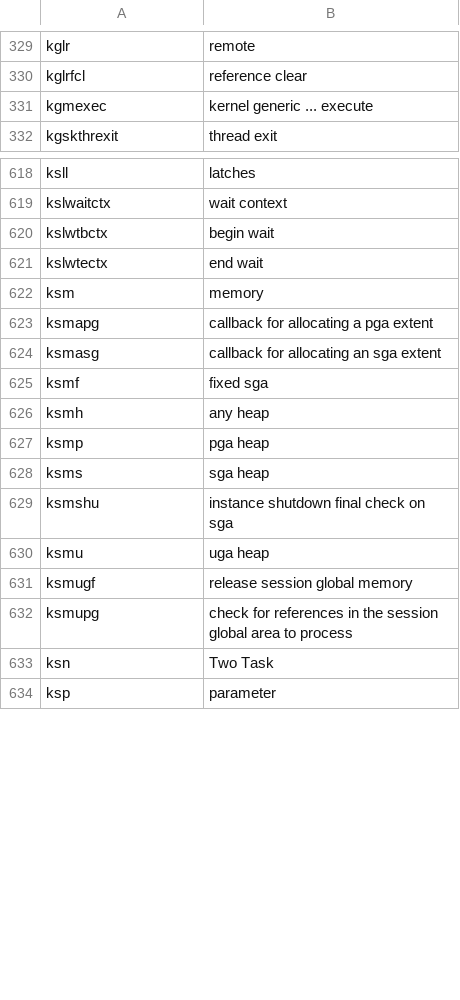
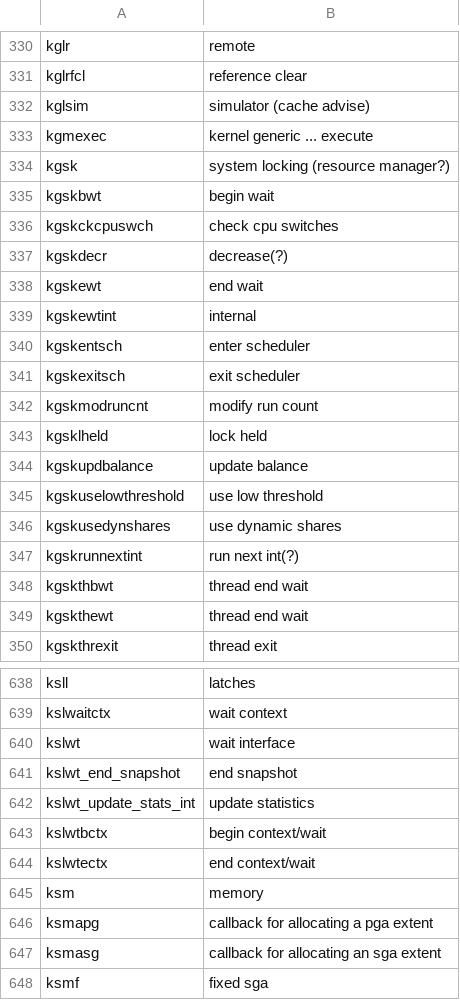
Before and after one commit to skoehler-soocs/ora_db_func_anno, a CSV file: functions.csv, drawn as a sheet; only a part is shown, gaps mark what is left out; the shorter side is filled out with more unchanged rows; the diff covers the shown part only.

Commit message:
added resource manager functions

```diff
--- a/functions.csv
+++ b/functions.csv
@@ -330,3 +331,20 @@ kglr|remote
 kglrfcl|reference clear
+kglsim|simulator (cache advise)
 kgmexec|kernel generic ... execute
+kgsk|system locking (resource manager?)
+kgskbwt|begin wait
+kgskckcpuswch|check cpu switches
+kgskdecr|decrease(?)
+kgskewt|end wait
+kgskewtint|internal
+kgskentsch|enter scheduler
+kgskexitsch|exit scheduler
+kgskmodruncnt|modify run count
+kgsklheld|lock held
+kgskupdbalance|update balance
+kgskuselowthreshold|use low threshold
+kgskusedynshares|use dynamic shares
+kgskrunnextint|run next int(?)
+kgskthbwt|thread end wait
+kgskthewt|thread end wait
 kgskthrexit|thread exit
@@ -619,4 +639,7 @@ ksll|latches
 kslwaitctx|wait context
-kslwtbctx|begin wait
-kslwtectx|end wait
+kslwt|wait interface
+kslwt_end_snapshot|end snapshot
+kslwt_update_stats_int|update statistics
+kslwtbctx|begin context/wait
+kslwtectx|end context/wait
 ksm|memory
```
Also changed, not shown: 14 added rows, 4 removed rows and 1 edited cell elsewhere in this file.
